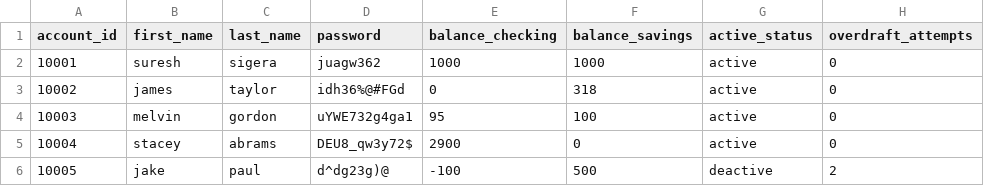
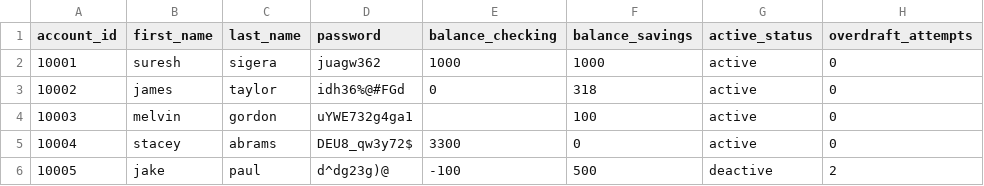
Before and after one commit to iijumanaAhmed/Banking-Project, a CSV file: bank.csv, drawn as a sheet.

```diff
--- a/bank.csv
+++ b/bank.csv
@@ -3,4 +3,4 @@ account_id,first_name,last_name,password,balance_checking,balance_savings,active
 10002,james,taylor,idh36%@#FGd,0,318,active,0
-10003,melvin,gordon,uYWE732g4ga1,95,100,active,0
-10004,stacey,abrams,DEU8_qw3y72$,2900,0,active,0
+10003,melvin,gordon,uYWE732g4ga1,,100,active,0
+10004,stacey,abrams,DEU8_qw3y72$,3300,0,active,0
 10005,jake,paul,d^dg23g)@,-100,500,deactive,2
```
Also changed, not shown: 5 other files.
